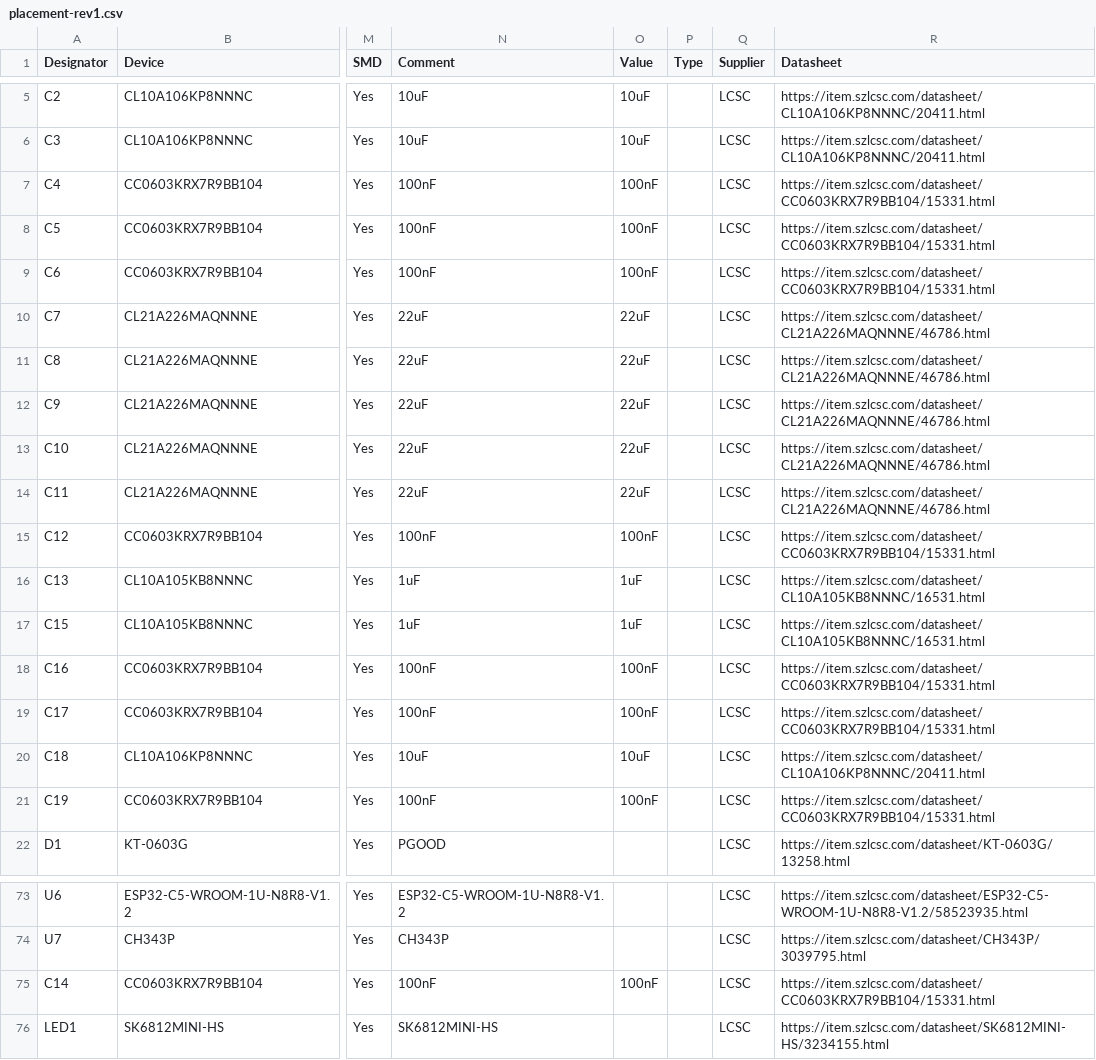
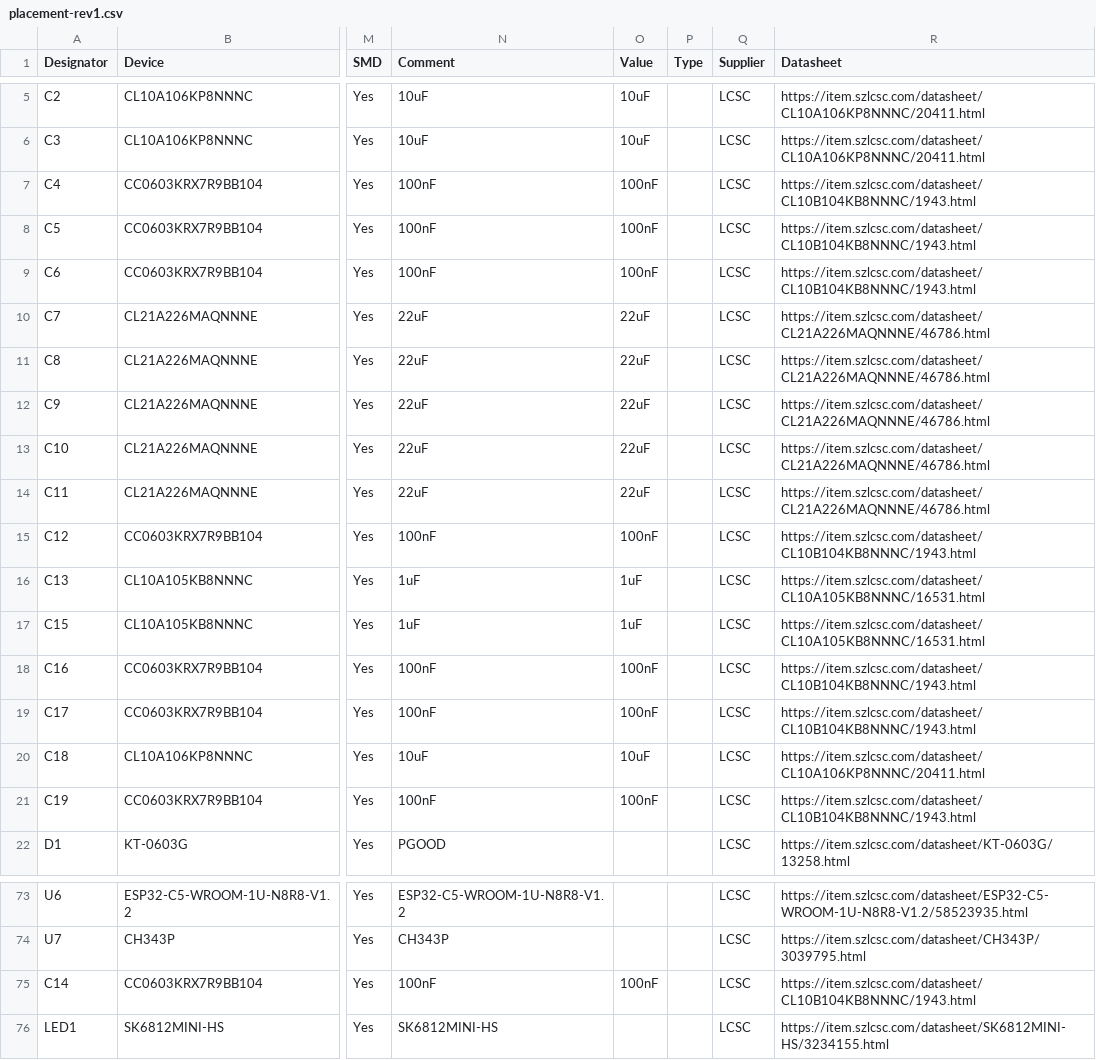
Before and after one commit to serber/marauder-c5-pancake-board, a CSV file: release/rev1/placement-rev1.csv, drawn as a sheet; only a part is shown, gaps mark what is left out; the diff covers the shown part only; the diff names each change by its address in the sheet, - before the commit and + after, or states it on an @@ line.

```diff
--- a/release/rev1/placement-rev1.csv
+++ b/release/rev1/placement-rev1.csv
-R7:R9 (Datasheet): https://item.szlcsc.com/datasheet/CC0603KRX7R9BB104/15331.html
+R7:R9 (Datasheet): https://item.szlcsc.com/datasheet/CL10B104KB8NNNC/1943.html
-R15 (Datasheet): https://item.szlcsc.com/datasheet/CC0603KRX7R9BB104/15331.html
+R15 (Datasheet): https://item.szlcsc.com/datasheet/CL10B104KB8NNNC/1943.html
-R18:R19 (Datasheet): https://item.szlcsc.com/datasheet/CC0603KRX7R9BB104/15331.html
+R18:R19 (Datasheet): https://item.szlcsc.com/datasheet/CL10B104KB8NNNC/1943.html
-R21 (Datasheet): https://item.szlcsc.com/datasheet/CC0603KRX7R9BB104/15331.html
+R21 (Datasheet): https://item.szlcsc.com/datasheet/CL10B104KB8NNNC/1943.html
-R75 (Datasheet): https://item.szlcsc.com/datasheet/CC0603KRX7R9BB104/15331.html
+R75 (Datasheet): https://item.szlcsc.com/datasheet/CL10B104KB8NNNC/1943.html
```
Also changed, not shown: 23 edited cells elsewhere in this file, release/rev1/bom-rev1.csv, 5 other files.
